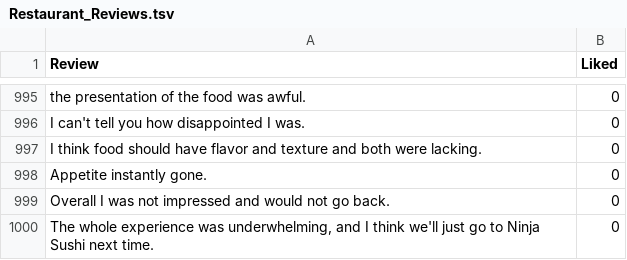
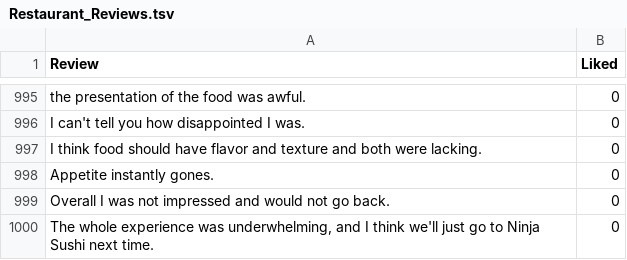
Before and after one commit to MandarGaikwad/LetsUpgrade-AI-ML, a TSV file: Day 35 - Sentiment Analysis/Restaurant_Reviews.tsv, drawn as a sheet; only a part is shown, gaps mark what is left out.

Commit message:
Update Restaurant_Reviews.tsv

```diff
--- a/Day 35 - Sentiment Analysis/Restaurant_Reviews.tsv
+++ b/Day 35 - Sentiment Analysis/Restaurant_Reviews.tsv
@@ -997,3 +997,3 @@ I can't tell you how disappointed I was.	0
 I think food should have flavor and texture and both were lacking.	0
-Appetite instantly gone.	0
+Appetite instantly gones.	0
 Overall I was not impressed and would not go back.	0
```
